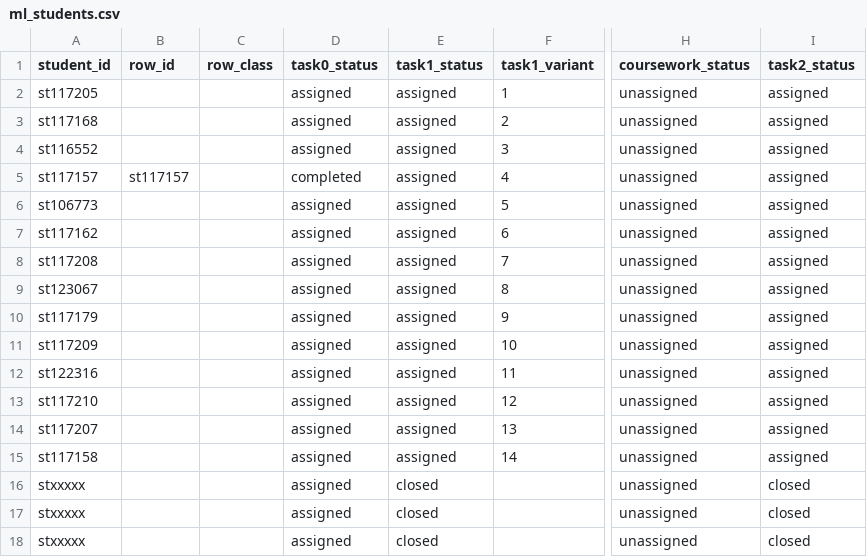
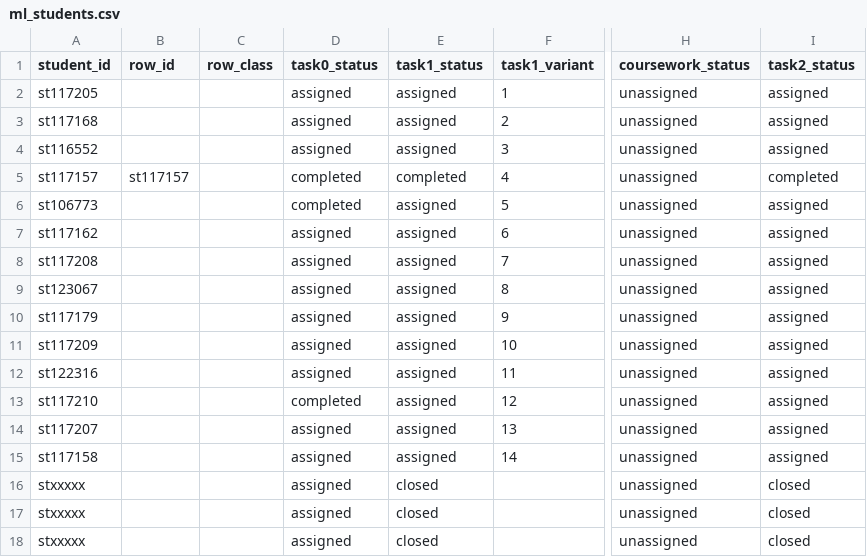
Before and after one commit to CKPEIIKA/ckpeiika.github.io, a CSV file: _data/ml_students.csv, drawn as a sheet; only a part is shown, gaps mark what is left out; the diff names each change by its address in the sheet, - before the commit and + after, or states it on an @@ line.

Commit message:
Mark completed ML tasks and set the task 4 due date

```diff
--- a/_data/ml_students.csv
+++ b/_data/ml_students.csv
-E5 (task1_status): assigned
+E5 (task1_status): completed
-I5 (task2_status): assigned
+I5 (task2_status): completed
-D6 (task0_status): assigned
+D6 (task0_status): completed
-D13 (task0_status): assigned
+D13 (task0_status): completed
```
Also changed, not shown: 1 other file.
